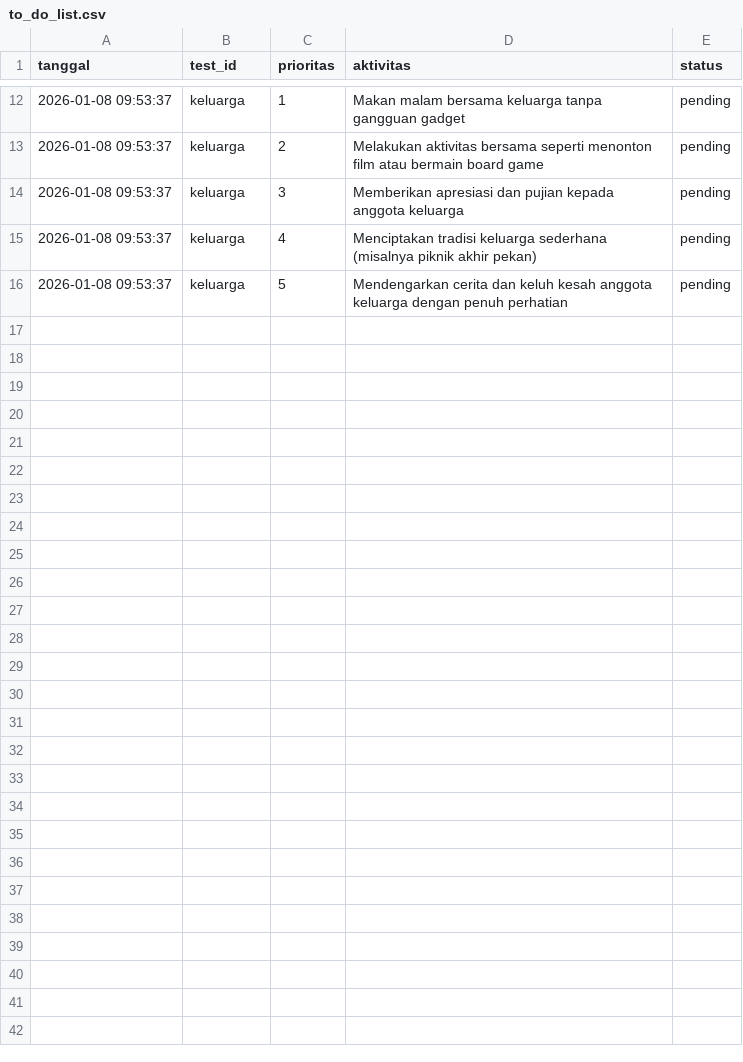
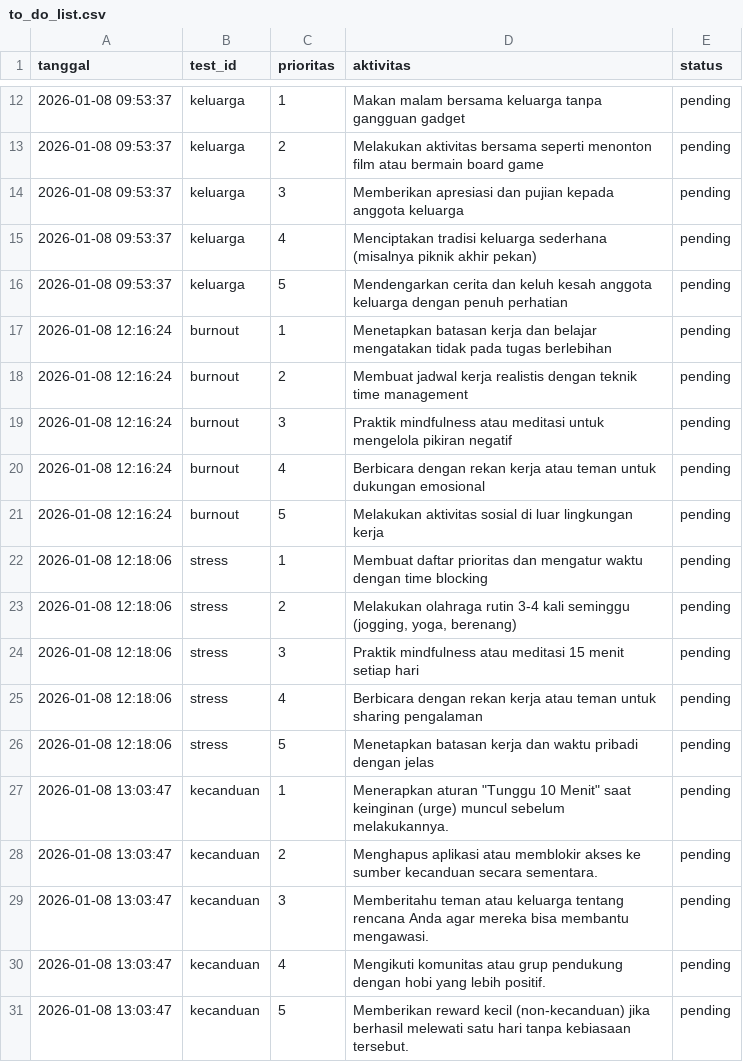
Before and after one commit to AbiHerobrineYT/Projek-Kelompok-8, a CSV file: data/to_do/Him/to_do_list.csv, drawn as a sheet; only a part is shown, gaps mark what is left out; the diff names each change by its address in the sheet, - before the commit and + after, or states it on an @@ line.

```diff
--- a/data/to_do/Him/to_do_list.csv
+++ b/data/to_do/Him/to_do_list.csv
+row 17: 2026-01-08 12:16:24 | burnout | 1 | Menetapkan batasan kerja dan belajar mengatakan tidak pada tugas berlebihan | pending
+row 18: 2026-01-08 12:16:24 | burnout | 2 | Membuat jadwal kerja realistis dengan teknik time management | pending
+row 19: 2026-01-08 12:16:24 | burnout | 3 | Praktik mindfulness atau meditasi untuk mengelola pikiran negatif | pending
+row 20: 2026-01-08 12:16:24 | burnout | 4 | Berbicara dengan rekan kerja atau teman untuk dukungan emosional | pending
+row 21: 2026-01-08 12:16:24 | burnout | 5 | Melakukan aktivitas sosial di luar lingkungan kerja | pending
+row 22: 2026-01-08 12:18:06 | stress | 1 | Membuat daftar prioritas dan mengatur waktu dengan time blocking | pending
+row 23: 2026-01-08 12:18:06 | stress | 2 | Melakukan olahraga rutin 3-4 kali seminggu (jogging, yoga, berenang) | pending
+row 24: 2026-01-08 12:18:06 | stress | 3 | Praktik mindfulness atau meditasi 15 menit setiap hari | pending
+row 25: 2026-01-08 12:18:06 | stress | 4 | Berbicara dengan rekan kerja atau teman untuk sharing pengalaman | pending
+row 26: 2026-01-08 12:18:06 | stress | 5 | Menetapkan batasan kerja dan waktu pribadi dengan jelas | pending
+row 27: 2026-01-08 13:03:47 | kecanduan | 1 | Menerapkan aturan "Tunggu 10 Menit" saat keinginan (urge) muncul sebelum melakukannya. | pending
+row 28: 2026-01-08 13:03:47 | kecanduan | 2 | Menghapus aplikasi atau memblokir akses ke sumber kecanduan secara sementara. | pending
+row 29: 2026-01-08 13:03:47 | kecanduan | 3 | Memberitahu teman atau keluarga tentang rencana Anda agar mereka bisa membantu mengawasi. | pending
+row 30: 2026-01-08 13:03:47 | kecanduan | 4 | Mengikuti komunitas atau grup pendukung dengan hobi yang lebih positif. | pending
+row 31: 2026-01-08 13:03:47 | kecanduan | 5 | Memberikan reward kecil (non-kecanduan) jika berhasil melewati satu hari tanpa kebiasaan tersebut. | pending
```
Also changed, not shown: data/questionnaires/pertanyaan.csv, data/questionnaires/skoring.csv, 16 other files.
